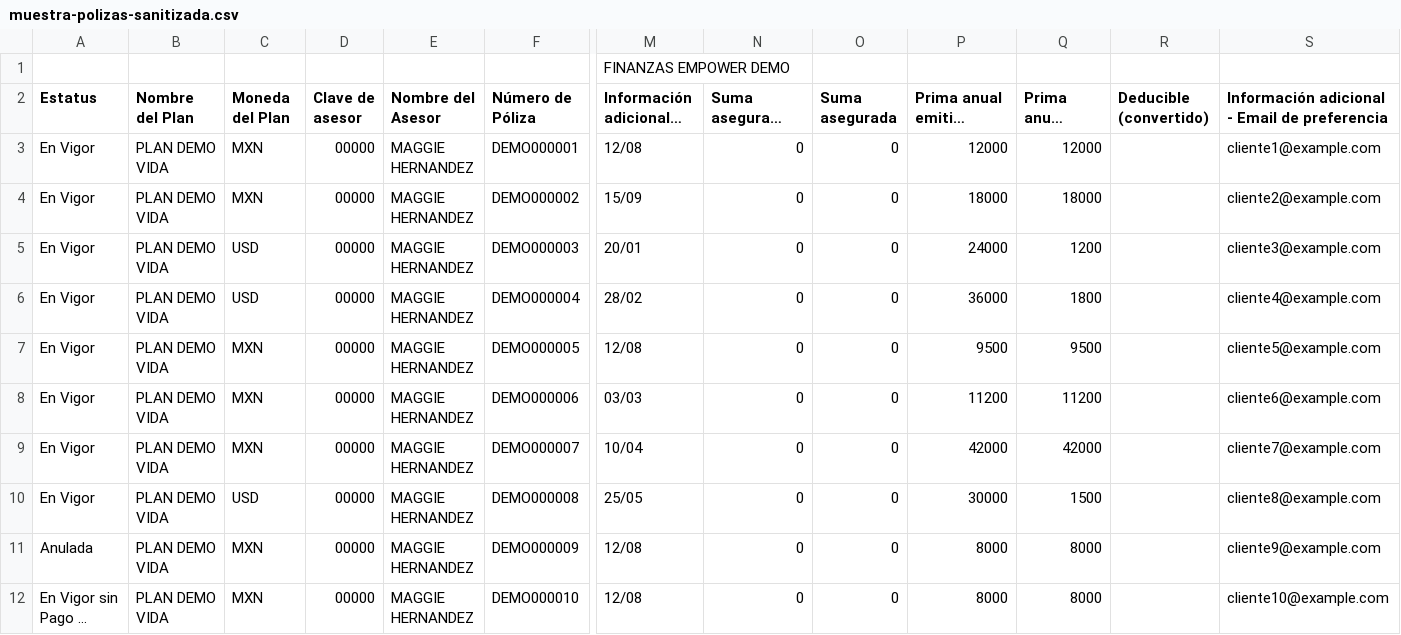
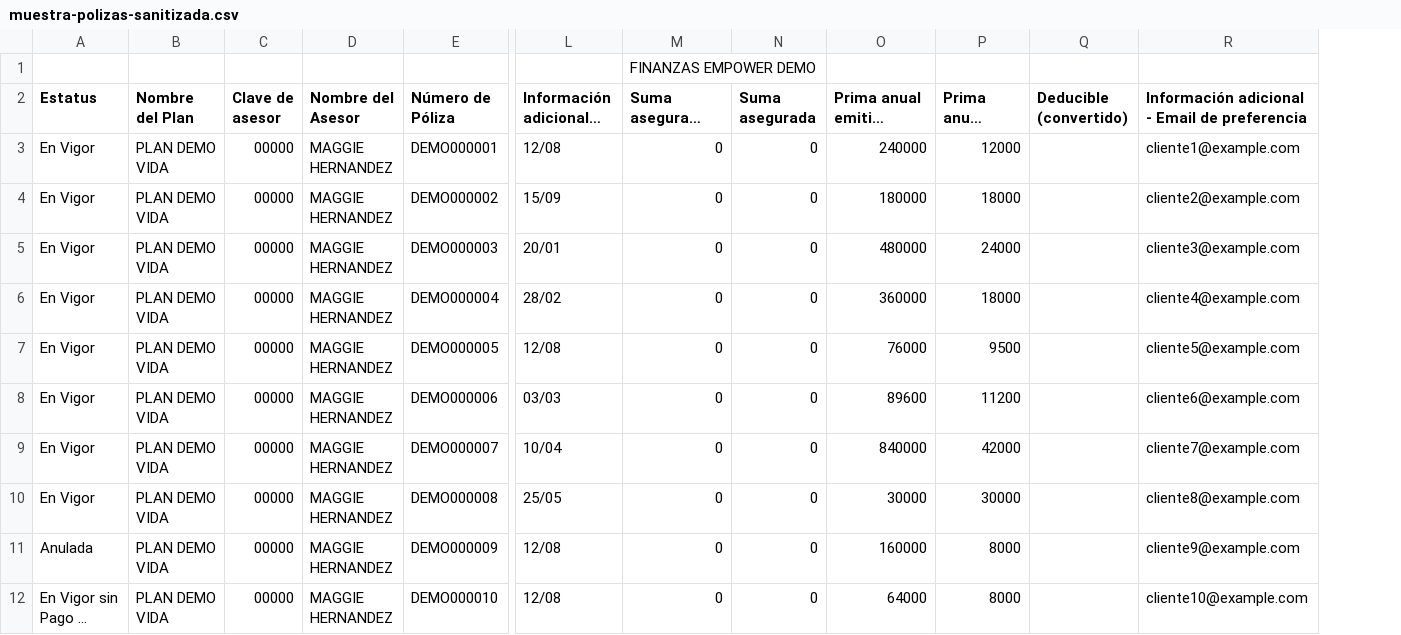
Before and after one commit to fervmtrabado-source/Finanzas-Empower, a CSV file: automatizacion-inteligente-quiero-construir-para-maggie/outputs/data/muestra-polizas-sanitizada.csv, drawn as a sheet; only a part is shown, gaps mark what is left out; long unchanged cells end in …; removed rows and columns are numbered as before the commit, all else as after; rows hold the shown columns only; the diff names each change by its address in the sheet, - before the commit and + after, or states it on an @@ line.

```diff
--- a/automatizacion-inteligente-quiero-construir-para-maggie/outputs/data/muestra-polizas-sanitizada.csv
+++ b/automatizacion-inteligente-quiero-construir-para-maggie/outputs/data/muestra-polizas-sanitizada.csv
-column C (Moneda del Plan), rows 3-12: MXN | MXN | USD | USD | MXN | MXN | MXN | USD | MXN | MXN
-row 1:  |  |  |  |  |  | FINANZAS EMPOWER DEMO
+row 1:  |  |  |  |  |  | FINANZAS EMPOWER DEMO
-O3 (Prima anual emitido (convertido)): 12000
+O3 (Prima anual emitido (convertido)): 240000
-O4 (Prima anual emitido (convertido)): 18000
+O4 (Prima anual emitido (convertido)): 180000
-O5 (Prima anual emitido (convertido)): 24000
+O5 (Prima anual emitido (convertido)): 480000
-P5 (Prima anual emitido): 1200
+P5 (Prima anual emitido): 24000
-O6 (Prima anual emitido (convertido)): 36000
+O6 (Prima anual emitido (convertido)): 360000
-P6 (Prima anual emitido): 1800
+P6 (Prima anual emitido): 18000
-O7 (Prima anual emitido (convertido)): 9500
+O7 (Prima anual emitido (convertido)): 76000
-O8 (Prima anual emitido (convertido)): 11200
+O8 (Prima anual emitido (convertido)): 89600
-O9 (Prima anual emitido (convertido)): 42000
+O9 (Prima anual emitido (convertido)): 840000
-P10 (Prima anual emitido): 1500
+P10 (Prima anual emitido): 30000
-O11 (Prima anual emitido (convertido)): 8000
+O11 (Prima anual emitido (convertido)): 160000
-O12 (Prima anual emitido (convertido)): 8000
+O12 (Prima anual emitido (convertido)): 64000
```
Also changed, not shown: 5 other files.
